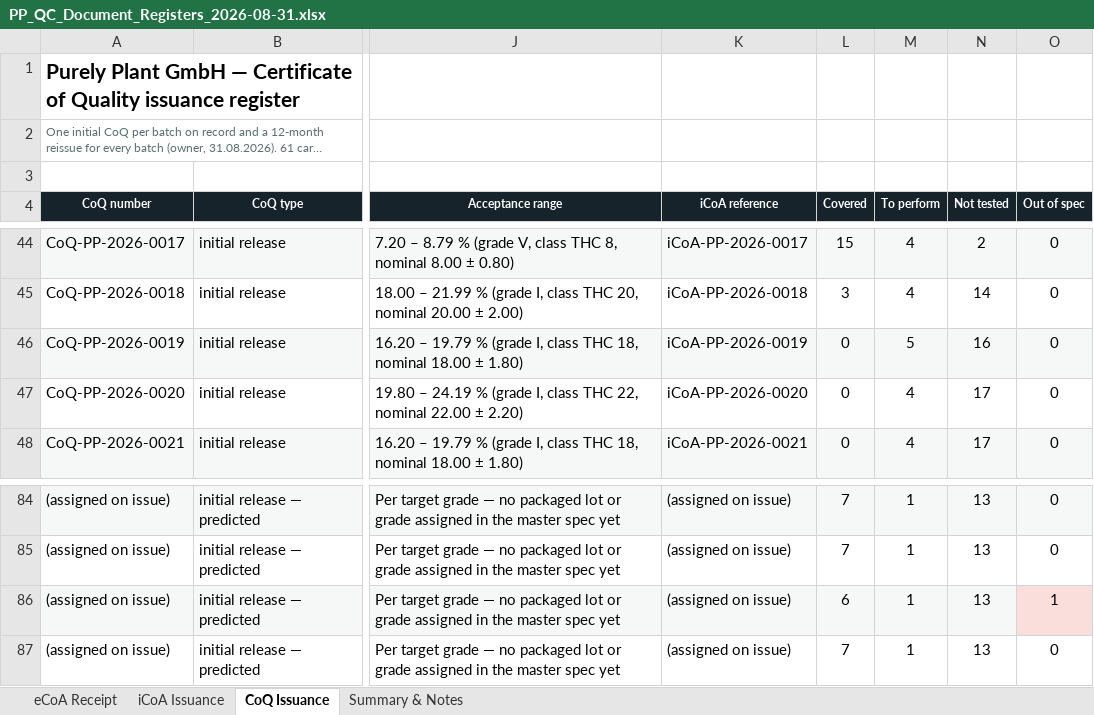
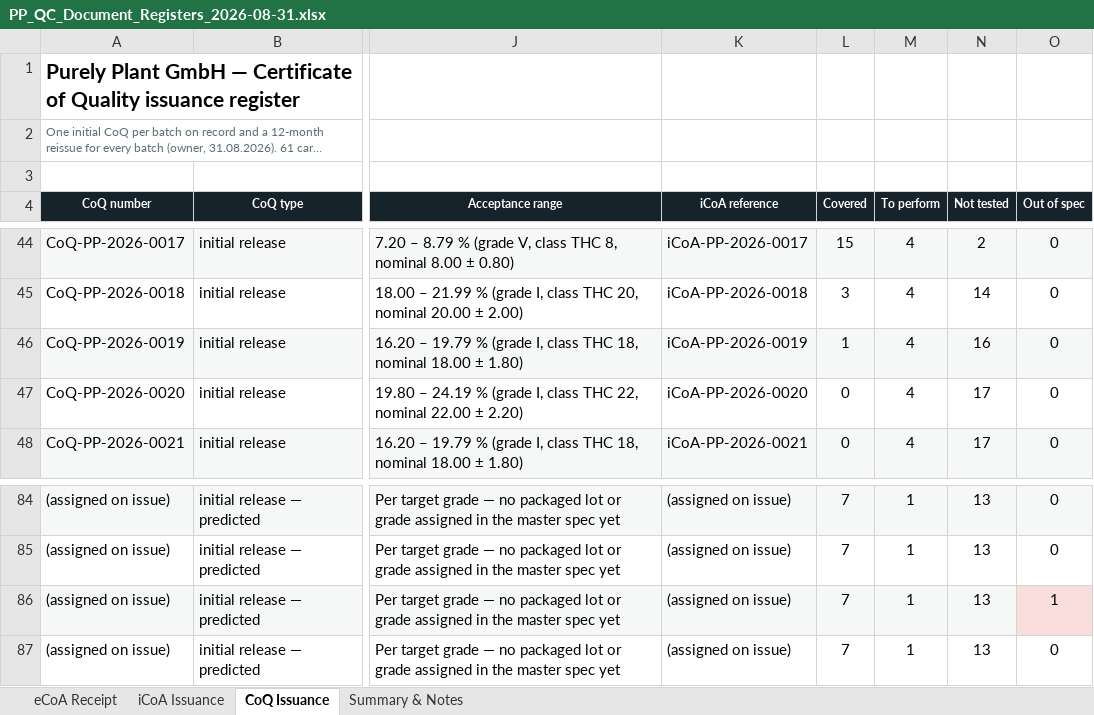
Before and after one commit to 3p4e/letta-stack, an Excel workbook: deliverables/qc_gap_analysis/PP_QC_Document_Registers_2026-08-31.xlsx, sheet CoQ Issuance, drawn as a sheet; only a part is shown, gaps mark what is left out; long unchanged cells end in …; values as stored, in another font and other column widths than the file's, no borders; the diff names each change by its address in the sheet, - before the commit and + after, or states it on an @@ line.

```diff
--- a/deliverables/qc_gap_analysis/PP_QC_Document_Registers_2026-08-31.xlsx (sheet CoQ Issuance)
+++ b/deliverables/qc_gap_analysis/PP_QC_Document_Registers_2026-08-31.xlsx (sheet CoQ Issuance)
-L46 (Covered): 0
+L46 (Covered): 1
-M46 (To perform): 5
+M46 (To perform): 4
-L86 (Covered): 6
+L86 (Covered): 7
```
Also changed, not shown: sheet Summary & Notes, sheet eCoA Receipt, deliverables/qc_gap_analysis/PP_CoQ_Parameter_Schedule_2026-08-31.xlsx, 7 other files.
